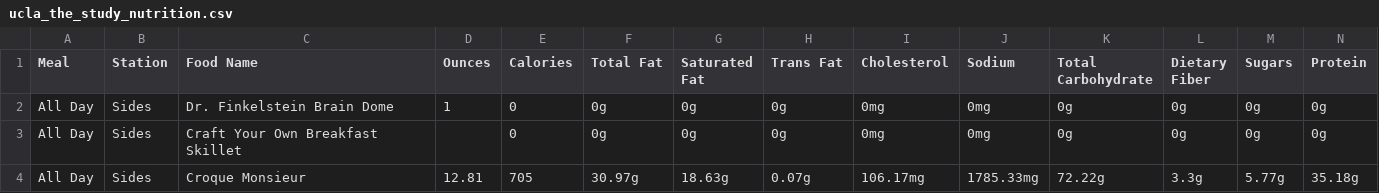
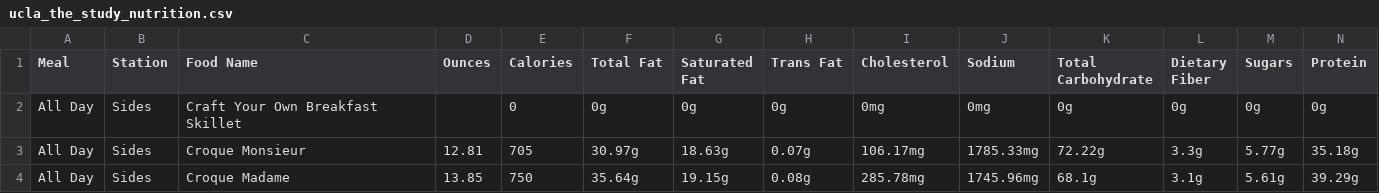
Before and after one commit to rishiprasad117-art/Bcal-UCLA, a CSV file: data/raw/ucla_the_study_nutrition.csv, drawn as a sheet; only a part is shown; the shorter side is filled out with more unchanged rows; rows hold the shown columns only; the diff names each change by its address in the sheet, - before the commit and + after, or states it on an @@ line.

```diff
--- a/data/raw/ucla_the_study_nutrition.csv
+++ b/data/raw/ucla_the_study_nutrition.csv
-row 2: All Day | Sides | Dr. Finkelstein Brain Dome | 1 | 0 | 0g | 0g | 0g | 0mg | 0mg | 0g | 0g | 0g | 0g
```
Also changed, not shown: data/raw/ucla_bruin_cafe_nutrition_final.csv.
